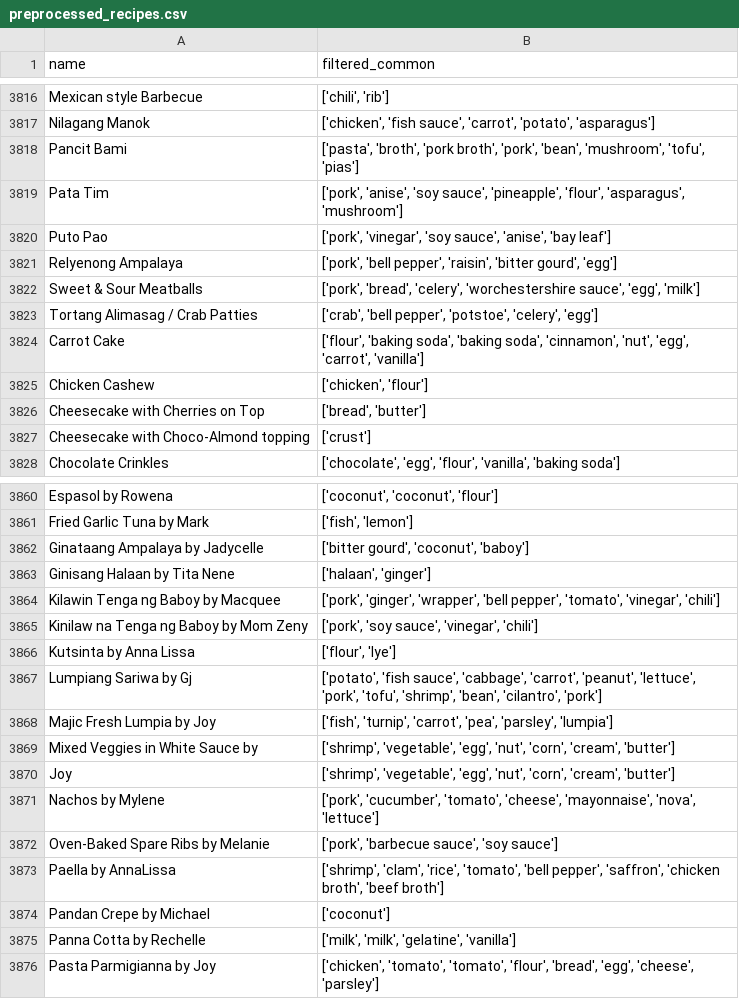
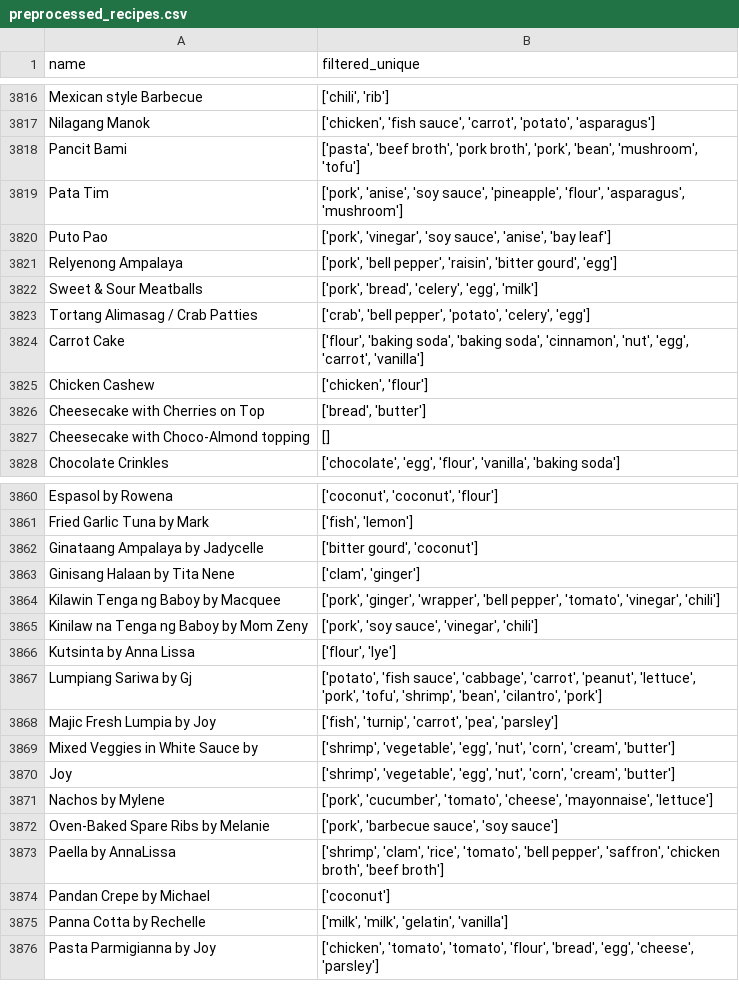
Before and after one commit to rixmape/panlasang-pinoy-clustering, a CSV file: data/preprocessed_recipes.csv, drawn as a sheet; only a part is shown, gaps mark what is left out; the diff covers the shown part only.

```diff
--- a/data/preprocessed_recipes.csv
+++ b/data/preprocessed_recipes.csv
@@ -1 +1 @@
-name,filtered_common
+name,filtered_unique
@@ -3817,3 +3817,3 @@ Mexican style Barbecue,"['chili', 'rib']"
 Nilagang Manok ,"['chicken', 'fish sauce', 'carrot', 'potato', 'asparagus']"
-Pancit Bami ,"['pasta', 'broth', 'pork broth', 'pork', 'bean', 'mushroom', 'tofu', 'pias']"
+Pancit Bami ,"['pasta', 'beef broth', 'pork broth', 'pork', 'bean', 'mushroom', 'tofu']"
 Pata Tim,"['pork', 'anise', 'soy sauce', 'pineapple', 'flour', 'asparagus', 'mushroom']"
@@ -3821,4 +3821,4 @@ Puto Pao,"['pork', 'vinegar', 'soy sauce', 'anise', 'bay leaf']"
 Relyenong Ampalaya,"['pork', 'bell pepper', 'raisin', 'bitter gourd', 'egg']"
-Sweet & Sour Meatballs,"['pork', 'bread', 'celery', 'worchestershire sauce', 'egg', 'milk']"
-Tortang Alimasag / Crab Patties,"['crab', 'bell pepper', 'potstoe', 'celery', 'egg']"
+Sweet & Sour Meatballs,"['pork', 'bread', 'celery', 'egg', 'milk']"
+Tortang Alimasag / Crab Patties,"['crab', 'bell pepper', 'potato', 'celery', 'egg']"
 Carrot Cake ,"['flour', 'baking soda', 'baking soda', 'cinnamon', 'nut', 'egg', 'carrot', 'vanilla']"
@@ -3826,3 +3826,3 @@ Chicken Cashew ,"['chicken', 'flour']"
 Cheesecake with Cherries on Top ,"['bread', 'butter']"
-Cheesecake with Choco-Almond topping ,['crust']
+Cheesecake with Choco-Almond topping ,[]
 Chocolate Crinkles ,"['chocolate', 'egg', 'flour', 'vanilla', 'baking soda']"
@@ -3861,4 +3861,4 @@ Espasol by Rowena,"['coconut', 'coconut', 'flour']"
 Fried Garlic Tuna by Mark,"['fish', 'lemon']"
-Ginataang Ampalaya by Jadycelle,"['bitter gourd', 'coconut', 'baboy']"
-Ginisang Halaan by Tita Nene,"['halaan', 'ginger']"
+Ginataang Ampalaya by Jadycelle,"['bitter gourd', 'coconut']"
+Ginisang Halaan by Tita Nene,"['clam', 'ginger']"
 Kilawin Tenga ng Baboy by Macquee,"['pork', 'ginger', 'wrapper', 'bell pepper', 'tomato', 'vinegar', 'chili']"
@@ -3867,6 +3867,6 @@ Kutsinta by Anna Lissa,"['flour', 'lye']"
 Lumpiang Sariwa by Gj ,"['potato', 'fish sauce', 'cabbage', 'carrot', 'peanut', 'lettuce', 'pork', 'tofu', 'shrimp', 'bean', 'cilantro', 'pork']"
-Majic Fresh Lumpia by Joy,"['fish', 'turnip', 'carrot', 'pea', 'parsley', 'lumpia']"
+Majic Fresh Lumpia by Joy,"['fish', 'turnip', 'carrot', 'pea', 'parsley']"
 Mixed Veggies in White Sauce by,"['shrimp', 'vegetable', 'egg', 'nut', 'corn', 'cream', 'butter']"
  Joy,"['shrimp', 'vegetable', 'egg', 'nut', 'corn', 'cream', 'butter']"
-Nachos by Mylene,"['pork', 'cucumber', 'tomato', 'cheese', 'mayonnaise', 'nova', 'lettuce']"
+Nachos by Mylene,"['pork', 'cucumber', 'tomato', 'cheese', 'mayonnaise', 'lettuce']"
 Oven-Baked Spare Ribs by Melanie,"['pork', 'barbecue sauce', 'soy sauce']"
@@ -3874,3 +3874,3 @@ Paella by AnnaLissa,"['shrimp', 'clam', 'rice', 'tomato', 'bell pepper', 'saffro
 Pandan Crepe by Michael,['coconut']
-Panna Cotta by Rechelle,"['milk', 'milk', 'gelatine', 'vanilla']"
+Panna Cotta by Rechelle,"['milk', 'milk', 'gelatin', 'vanilla']"
 Pasta Parmigianna by Joy,"['chicken', 'tomato', 'tomato', 'flour', 'bread', 'egg', 'cheese', 'parsley']"
```
Also changed, not shown: 98 edited cells elsewhere in this file, data/association_rules.csv, 11 other files.
